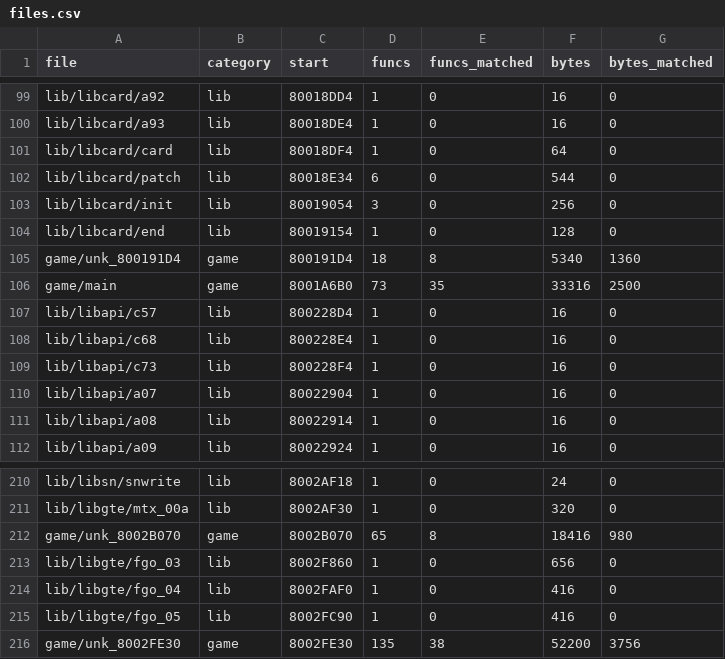
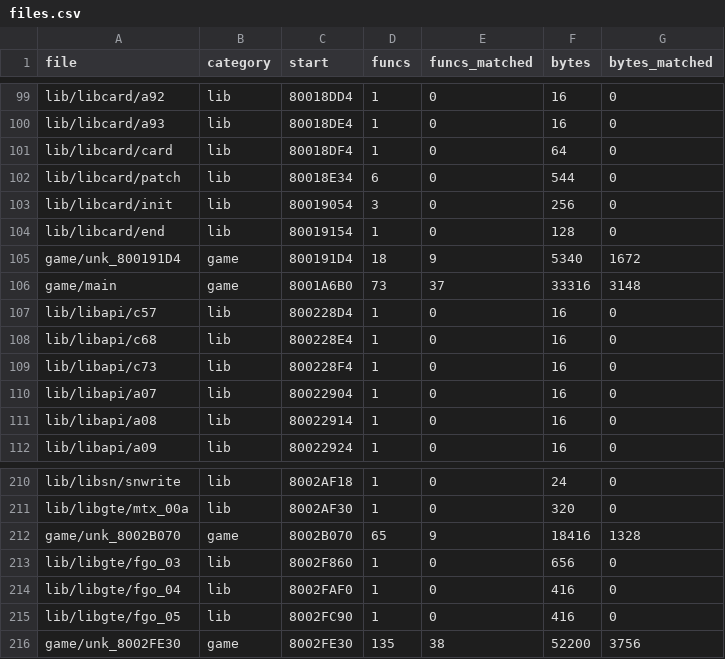
Before and after one commit to TheSaltsmith69/chronocross_decomp, a CSV file: progress/files.csv, drawn as a sheet; only a part is shown, gaps mark what is left out.

```diff
--- a/progress/files.csv
+++ b/progress/files.csv
@@ -104,4 +104,4 @@ lib/libcard/init,lib,80019054,3,0,256,0
 lib/libcard/end,lib,80019154,1,0,128,0
-game/unk_800191D4,game,800191D4,18,8,5340,1360
-game/main,game,8001A6B0,73,35,33316,2500
+game/unk_800191D4,game,800191D4,18,9,5340,1672
+game/main,game,8001A6B0,73,37,33316,3148
 lib/libapi/c57,lib,800228D4,1,0,16,0
@@ -211,3 +211,3 @@ lib/libsn/snwrite,lib,8002AF18,1,0,24,0
 lib/libgte/mtx_00a,lib,8002AF30,1,0,320,0
-game/unk_8002B070,game,8002B070,65,8,18416,980
+game/unk_8002B070,game,8002B070,65,9,18416,1328
 lib/libgte/fgo_03,lib,8002F860,1,0,656,0
```
Also changed, not shown: progress/history.csv, progress/quest_boot_to_title.csv.
